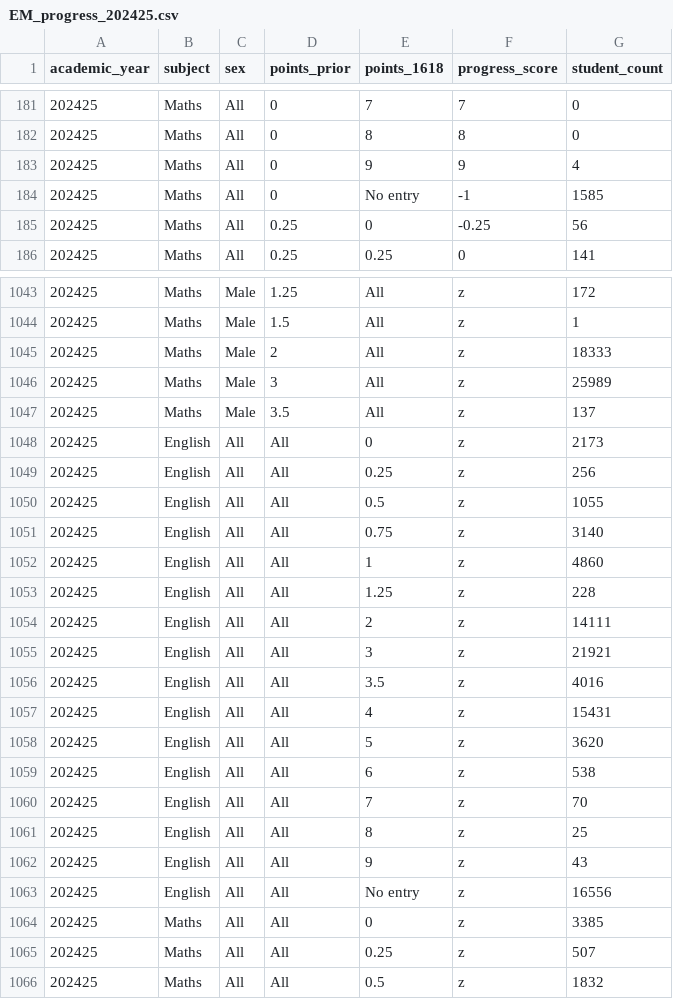
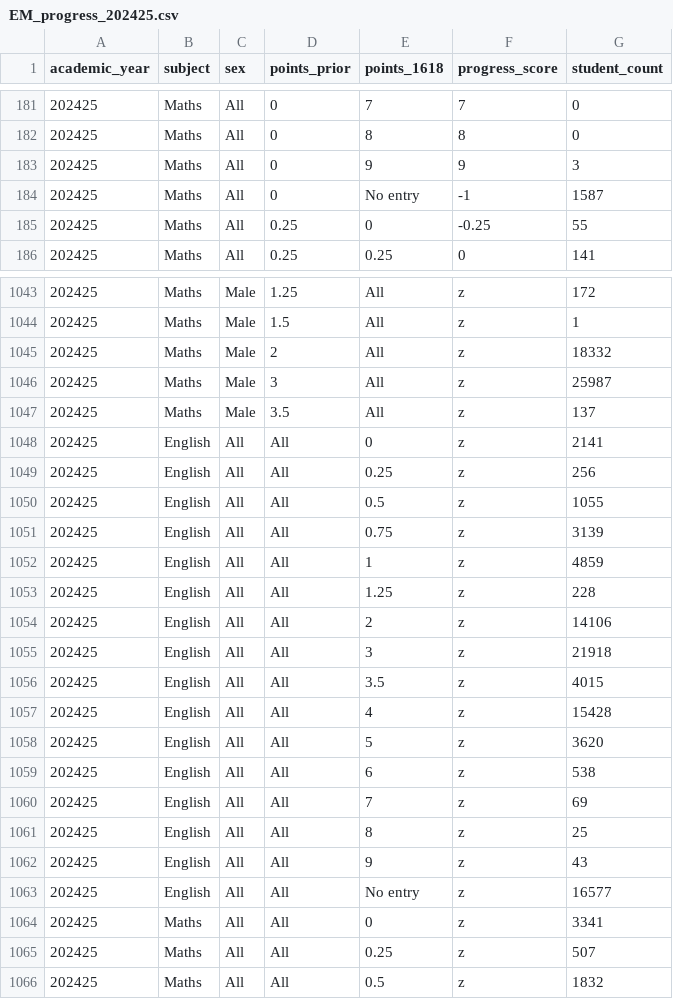
Before and after one commit to dfe-analytical-services/english-and-maths-progress-matrix, a CSV file: data/EM_progress_202425.csv, drawn as a sheet; only a part is shown, gaps mark what is left out; the diff covers the shown part only.

```diff
--- a/data/EM_progress_202425.csv
+++ b/data/EM_progress_202425.csv
@@ -182,5 +182,5 @@ academic_year,subject,sex,points_prior,points_1618,progress_score,student_count
 202425,Maths,All,0,8,8,0
-202425,Maths,All,0,9,9,4
-202425,Maths,All,0,No entry,-1,1585
-202425,Maths,All,0.25,0,-0.25,56
+202425,Maths,All,0,9,9,3
+202425,Maths,All,0,No entry,-1,1587
+202425,Maths,All,0.25,0,-0.25,55
 202425,Maths,All,0.25,0.25,0,141
@@ -1044,22 +1044,22 @@ academic_year,subject,sex,points_prior,points_1618,progress_score,student_count
 202425,Maths,Male,1.5,All,z,1
-202425,Maths,Male,2,All,z,18333
-202425,Maths,Male,3,All,z,25989
+202425,Maths,Male,2,All,z,18332
+202425,Maths,Male,3,All,z,25987
 202425,Maths,Male,3.5,All,z,137
-202425,English,All,All,0,z,2173
+202425,English,All,All,0,z,2141
 202425,English,All,All,0.25,z,256
 202425,English,All,All,0.5,z,1055
-202425,English,All,All,0.75,z,3140
-202425,English,All,All,1,z,4860
+202425,English,All,All,0.75,z,3139
+202425,English,All,All,1,z,4859
 202425,English,All,All,1.25,z,228
-202425,English,All,All,2,z,14111
-202425,English,All,All,3,z,21921
-202425,English,All,All,3.5,z,4016
-202425,English,All,All,4,z,15431
+202425,English,All,All,2,z,14106
+202425,English,All,All,3,z,21918
+202425,English,All,All,3.5,z,4015
+202425,English,All,All,4,z,15428
 202425,English,All,All,5,z,3620
 202425,English,All,All,6,z,538
-202425,English,All,All,7,z,70
+202425,English,All,All,7,z,69
 202425,English,All,All,8,z,25
 202425,English,All,All,9,z,43
-202425,English,All,All,No entry,z,16556
-202425,Maths,All,All,0,z,3385
+202425,English,All,All,No entry,z,16577
+202425,Maths,All,All,0,z,3341
 202425,Maths,All,All,0.25,z,507
```
Also changed, not shown: 135 edited cells elsewhere in this file, datafiles_log.csv, 16 other files.
